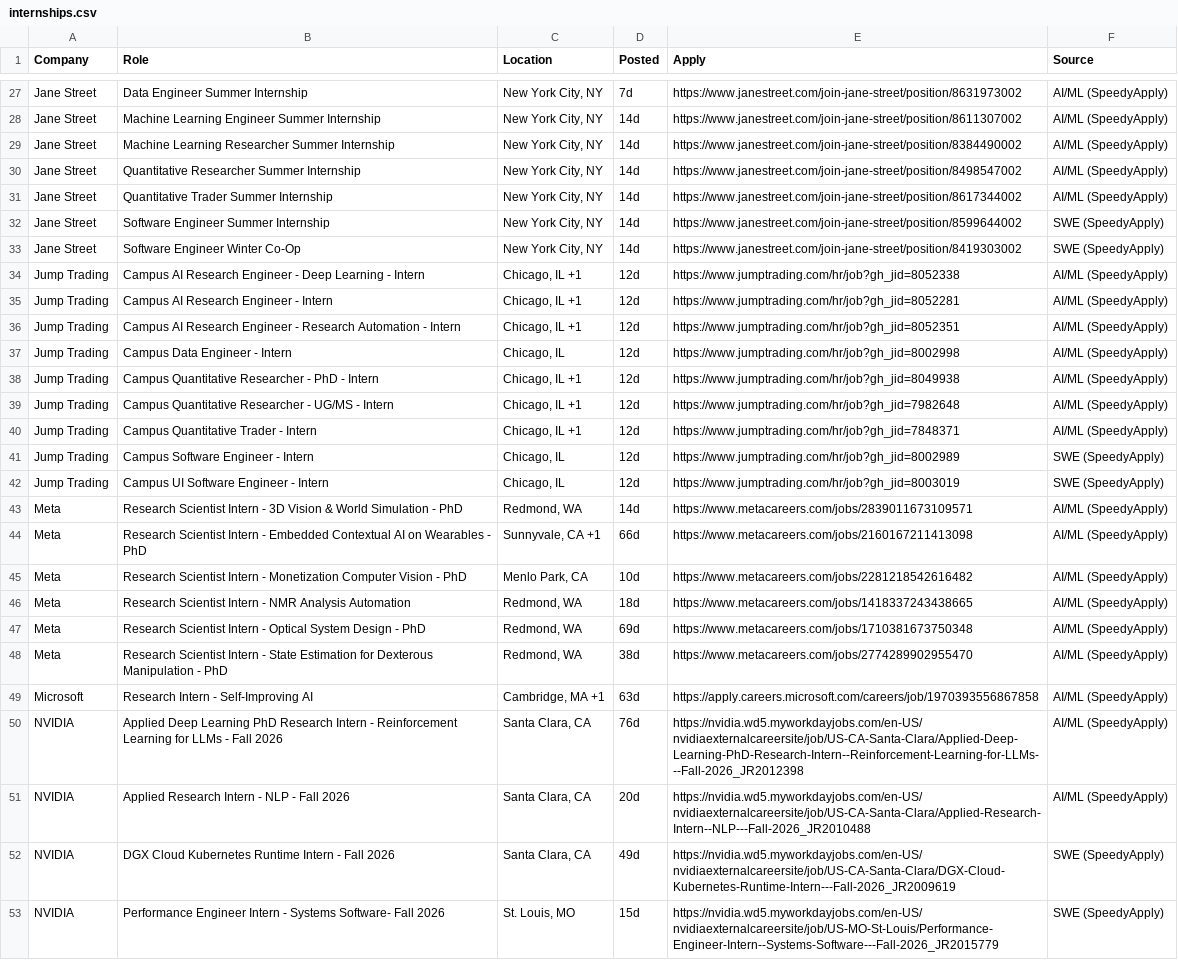
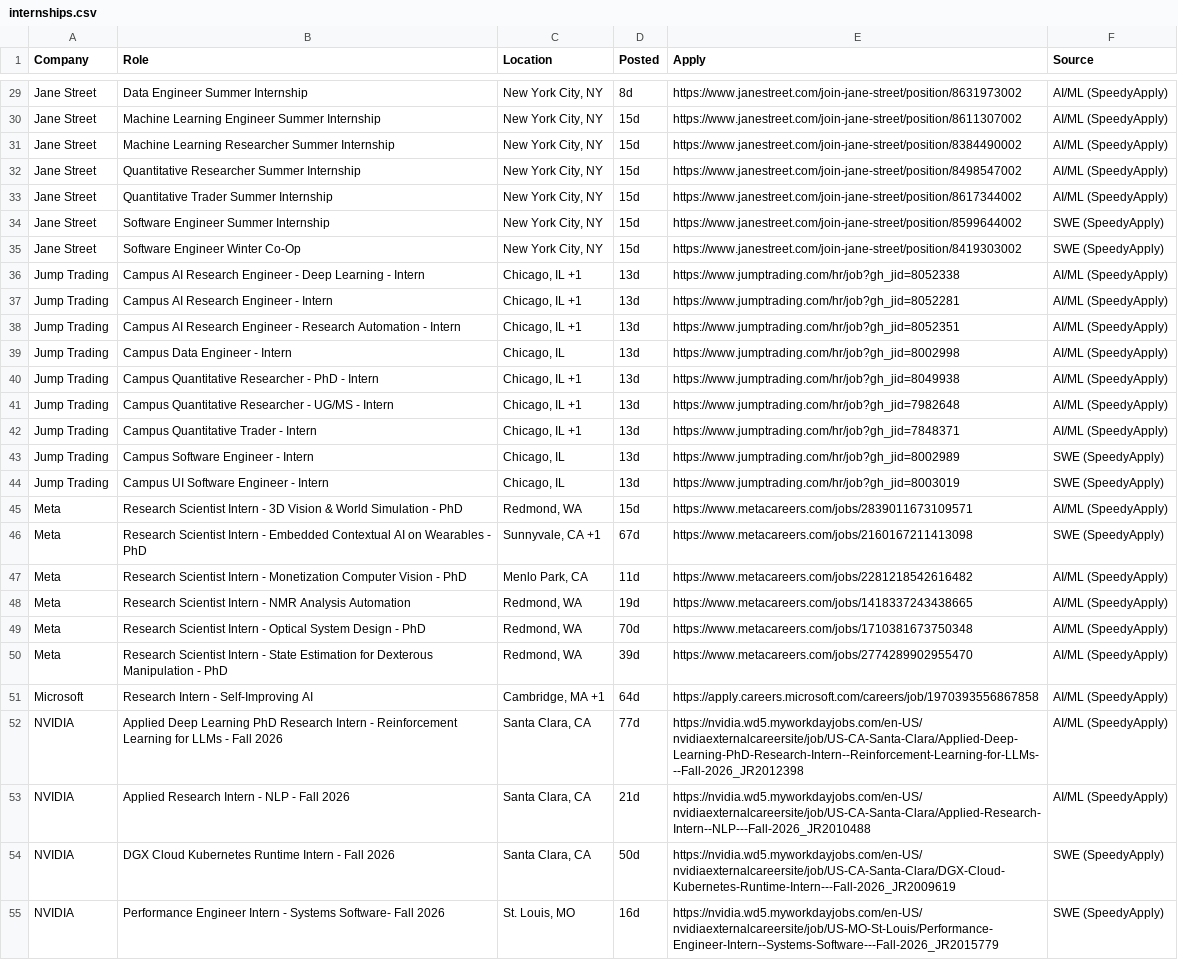
Before and after one commit to aryaanvig/internship-feed, a CSV file: output/internships.csv, drawn as a sheet; only a part is shown, gaps mark what is left out; addresses are those after the commit; the diff covers the shown part only; the diff names each change by its address in the sheet, - before the commit and + after, or states it on an @@ line.

```diff
--- a/output/internships.csv
+++ b/output/internships.csv
-D29 (Posted): 7d
+D29 (Posted): 8d
-D30:D35 (Posted): 14d
+D30:D35 (Posted): 15d
-D36:D44 (Posted): 12d
+D36:D44 (Posted): 13d
-D45 (Posted): 14d
+D45 (Posted): 15d
-D46 (Posted): 66d
+D46 (Posted): 67d
-F46 (Source): AI/ML (SpeedyApply)
+F46 (Source): SWE (SpeedyApply)
-D47 (Posted): 10d
+D47 (Posted): 11d
-D48 (Posted): 18d
+D48 (Posted): 19d
-D49 (Posted): 69d
+D49 (Posted): 70d
-D50 (Posted): 38d
+D50 (Posted): 39d
-D51 (Posted): 63d
+D51 (Posted): 64d
-D52 (Posted): 76d
+D52 (Posted): 77d
-D53 (Posted): 20d
+D53 (Posted): 21d
-D54 (Posted): 49d
+D54 (Posted): 50d
-D55 (Posted): 15d
+D55 (Posted): 16d
```
Also changed, not shown: 4 added rows and 37 edited cells elsewhere in this file, 1 other file.
